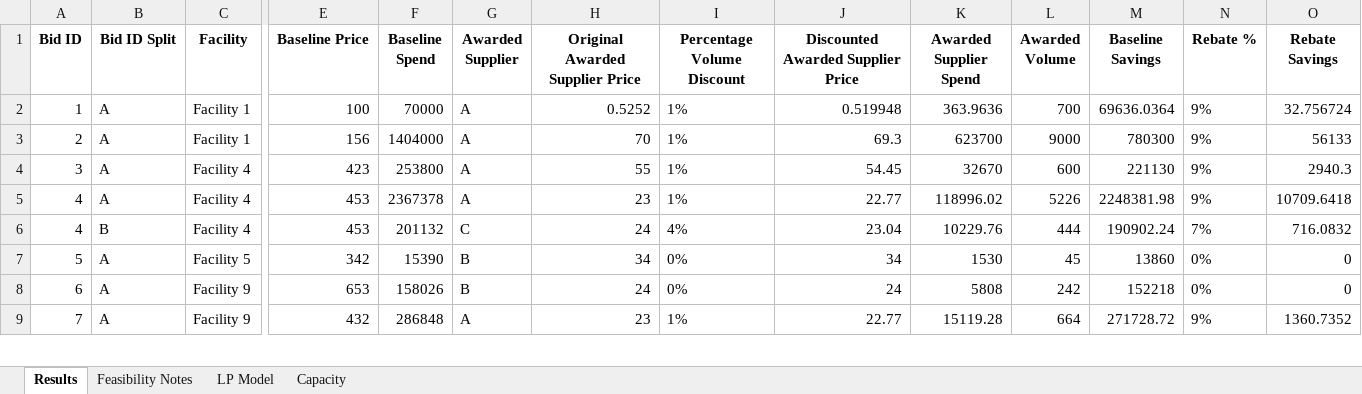
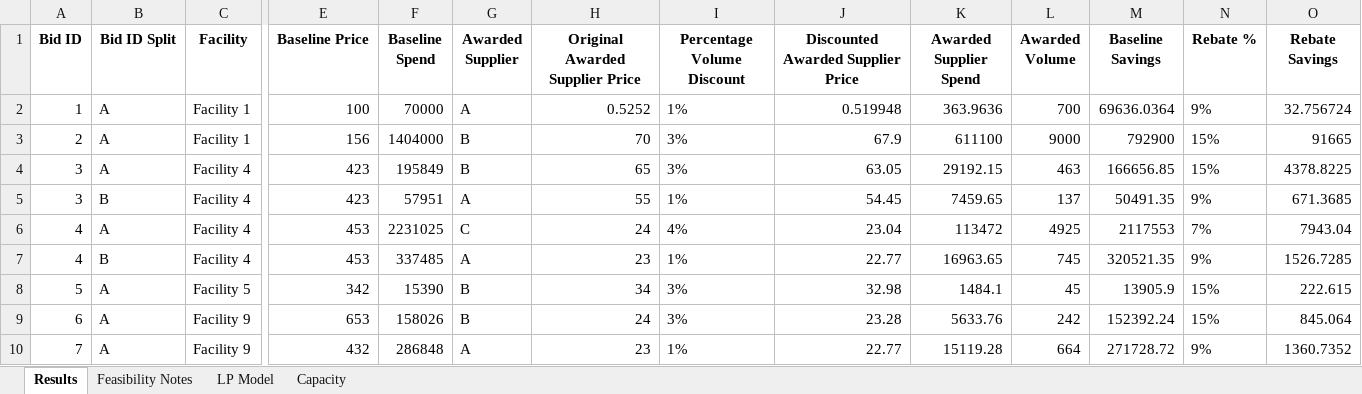
Before and after one commit to peytonwates24/RFP_Analysis_Automation2, an Excel workbook: optimization_results.xlsx, sheet Results, drawn as a sheet; only a part is shown, gaps mark what is left out; values as stored, in another font and other column widths than the file's, no borders; removed rows and columns are numbered as before the commit, all else as after; rows hold the shown columns only; the diff covers the shown part only; the diff names each change by its address in the sheet, - before the commit and + after, or states it on an @@ line.

Commit message:
updates to % of volume awarded rule

```diff
--- a/optimization_results.xlsx (sheet Results)
+++ b/optimization_results.xlsx (sheet Results)
-G3 (Awarded Supplier): A
+G3 (Awarded Supplier): B
-I3 (Percentage Volume Discount): 1%
+I3 (Percentage Volume Discount): 3%
-J3: 69.3
+J3: 67.9
-K3 (Awarded Supplier Spend): 623700
+K3 (Awarded Supplier Spend): 611100
-M3 (Baseline Savings): 780300
+M3 (Baseline Savings): 792900
-N3 (Rebate %): 9%
+N3 (Rebate %): 15%
-O3 (Rebate Savings): 56133
+O3 (Rebate Savings): 91665
+row 4: 3 | A | Facility 4 | 423 | 195849 | B | 65 | 3% | 63.05 | 29192.15 | 463 | 166656.85 | 15% | 4378.8225
-B5 (Bid ID Split): A
+B5 (Bid ID Split): B
-F5 (Baseline Spend): 253800
+F5 (Baseline Spend): 57951
-K5 (Awarded Supplier Spend): 32670
+K5 (Awarded Supplier Spend): 7459.65
-L5 (Awarded Volume): 600
+L5 (Awarded Volume): 137
-M5 (Baseline Savings): 221130
+M5 (Baseline Savings): 50491.35
-O5 (Rebate Savings): 2940.3
+O5 (Rebate Savings): 671.3685
-row 5: 4 | A | Facility 4 | 453 | 2367378 | A | 23 | 1% | 22.77 | 118996.02 | 5226 | 2248381.98 | 9% | 10709.6418
-B6 (Bid ID Split): B
+B6 (Bid ID Split): A
-F6 (Baseline Spend): 201132
+F6 (Baseline Spend): 2231025
-K6 (Awarded Supplier Spend): 10229.76
+K6 (Awarded Supplier Spend): 113472
-L6 (Awarded Volume): 444
+L6 (Awarded Volume): 4925
-M6 (Baseline Savings): 190902.24
+M6 (Baseline Savings): 2117553
-O6 (Rebate Savings): 716.0832
+O6 (Rebate Savings): 7943.04
+row 7: 4 | B | Facility 4 | 453 | 337485 | A | 23 | 1% | 22.77 | 16963.65 | 745 | 320521.35 | 9% | 1526.7285
-I8:I9 (Percentage Volume Discount): 0%
+I8:I9 (Percentage Volume Discount): 3%
-J8: 34
+J8: 32.98
-K8 (Awarded Supplier Spend): 1530
+K8 (Awarded Supplier Spend): 1484.1
-M8 (Baseline Savings): 13860
+M8 (Baseline Savings): 13905.9
-N8:N9 (Rebate %): 0%
+N8:N9 (Rebate %): 15%
-O8 (Rebate Savings): 0
+O8 (Rebate Savings): 222.615
-J9: 24
+J9: 23.28
-K9 (Awarded Supplier Spend): 5808
+K9 (Awarded Supplier Spend): 5633.76
-M9 (Baseline Savings): 152218
+M9 (Baseline Savings): 152392.24
-O9 (Rebate Savings): 0
+O9 (Rebate Savings): 845.064
```
Also changed, not shown: 1 removed row and 16 edited cells elsewhere in this sheet, sheet LP Model, 2 other files.
